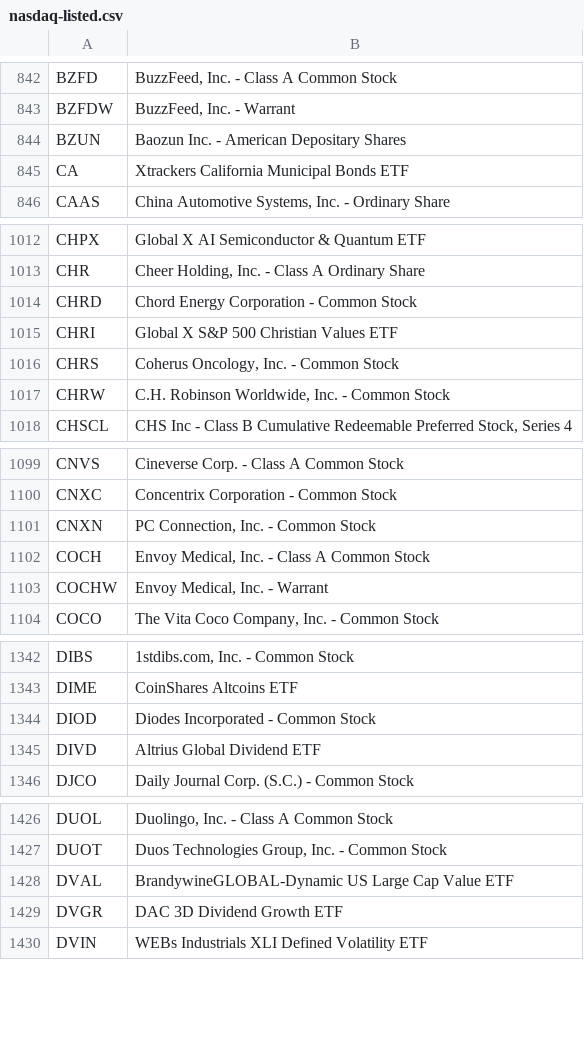
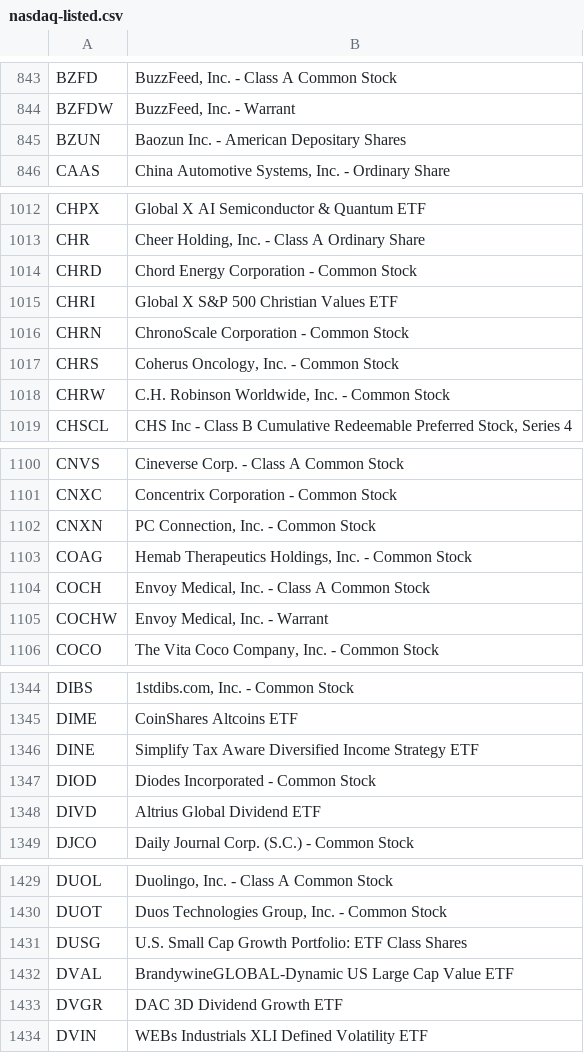
Before and after one commit to datasets/nasdaq-listings, a CSV file: data/nasdaq-listed.csv, drawn as a sheet; only a part is shown, gaps mark what is left out; the diff covers the shown part only.

```diff
--- a/data/nasdaq-listed.csv
+++ b/data/nasdaq-listed.csv
@@ -844,3 +845,2 @@ BZFDW,"BuzzFeed, Inc. - Warrant"
 BZUN,Baozun Inc. - American Depositary Shares
-CA,Xtrackers California Municipal Bonds ETF
 CAAS,"China Automotive Systems, Inc. - Ordinary Share"
@@ -1015,2 +1015,3 @@ CHRD,Chord Energy Corporation - Common Stock
 CHRI,Global X S&P 500 Christian Values ETF
+CHRN,ChronoScale Corporation - Common Stock
 CHRS,"Coherus Oncology, Inc. - Common Stock"
@@ -1101,2 +1102,3 @@ CNXC,Concentrix Corporation - Common Stock
 CNXN,"PC Connection, Inc. - Common Stock"
+COAG,"Hemab Therapeutics Holdings, Inc. - Common Stock"
 COCH,"Envoy Medical, Inc. - Class A Common Stock"
@@ -1343,2 +1345,3 @@ DIBS,"1stdibs.com, Inc. - Common Stock"
 DIME,CoinShares Altcoins ETF
+DINE,Simplify Tax Aware Diversified Income Strategy ETF
 DIOD,Diodes Incorporated - Common Stock
@@ -1427,2 +1430,3 @@ DUOL,"Duolingo, Inc. - Class A Common Stock"
 DUOT,"Duos Technologies Group, Inc. - Common Stock"
+DUSG,U.S. Small Cap Growth Portfolio: ETF Class Shares
 DVAL,BrandywineGLOBAL-Dynamic US Large Cap Value ETF
```
Also changed, not shown: 20 added rows, 22 removed rows and 7 edited cells elsewhere in this file, data/nasdaq-listed-symbols.csv.
